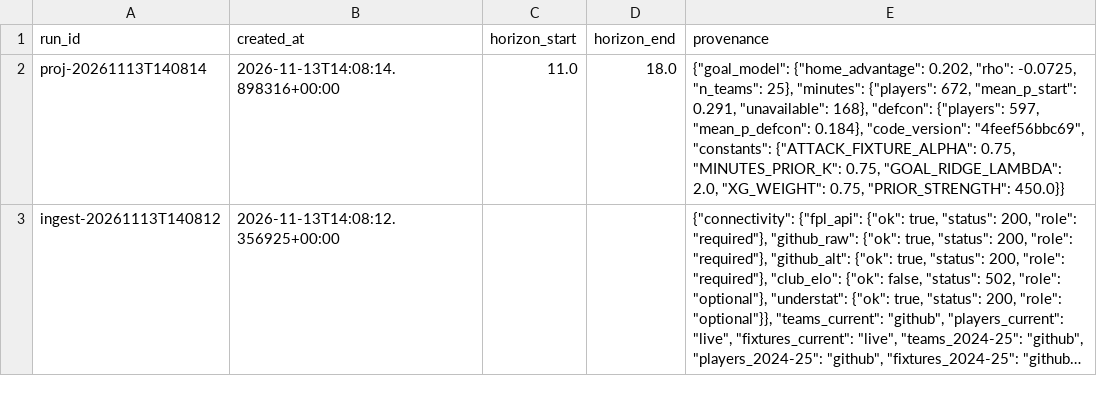
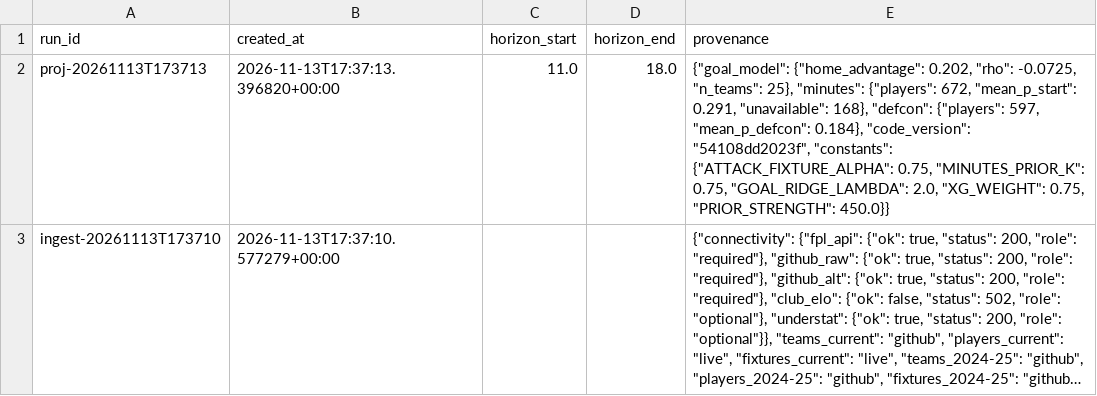
Before and after one commit to Houssem-Ben-Salem/Fantasy, a CSV file: exports/runs_recent.csv, drawn as a sheet; long unchanged cells end in …; the diff names each change by its address in the sheet, - before the commit and + after, or states it on an @@ line.

```diff
--- a/exports/runs_recent.csv
+++ b/exports/runs_recent.csv
-A2 (run_id): proj-20261113T140814
+A2 (run_id): proj-20261113T173713
-B2 (created_at): 2026-11-13T14:08:14.898316+00:00
+B2 (created_at): 2026-11-13T17:37:13.396820+00:00
-E2 (provenance): …0.184}, "code_version": "4feef56bbc69", "constants": {"ATTACK_FIXTURE_ALPHA":…
+E2 (provenance): …0.184}, "code_version": "54108dd2023f", "constants": {"ATTACK_FIXTURE_ALPHA":…
-A3 (run_id): ingest-20261113T140812
+A3 (run_id): ingest-20261113T173710
-B3 (created_at): 2026-11-13T14:08:12.356925+00:00
+B3 (created_at): 2026-11-13T17:37:10.577279+00:00
```
Also changed, not shown: 2 other files.
